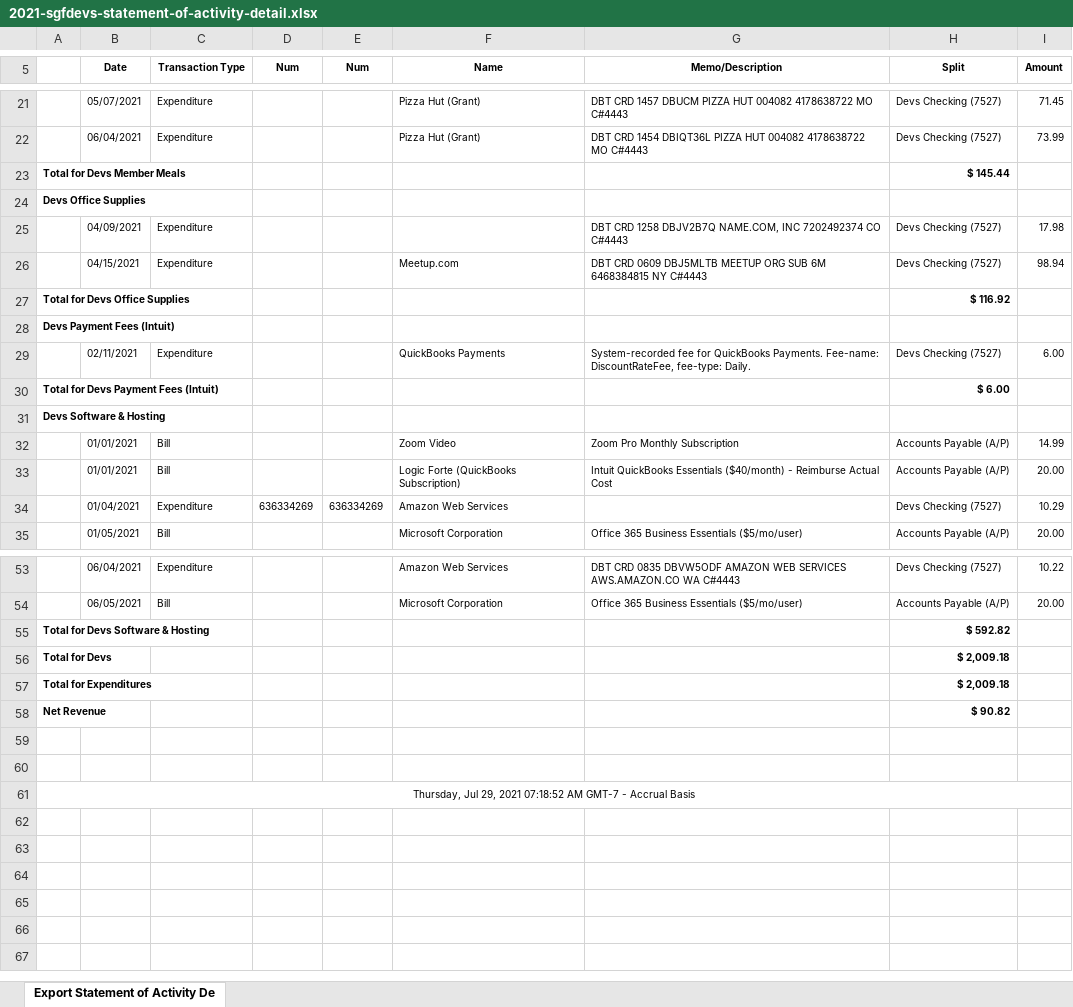
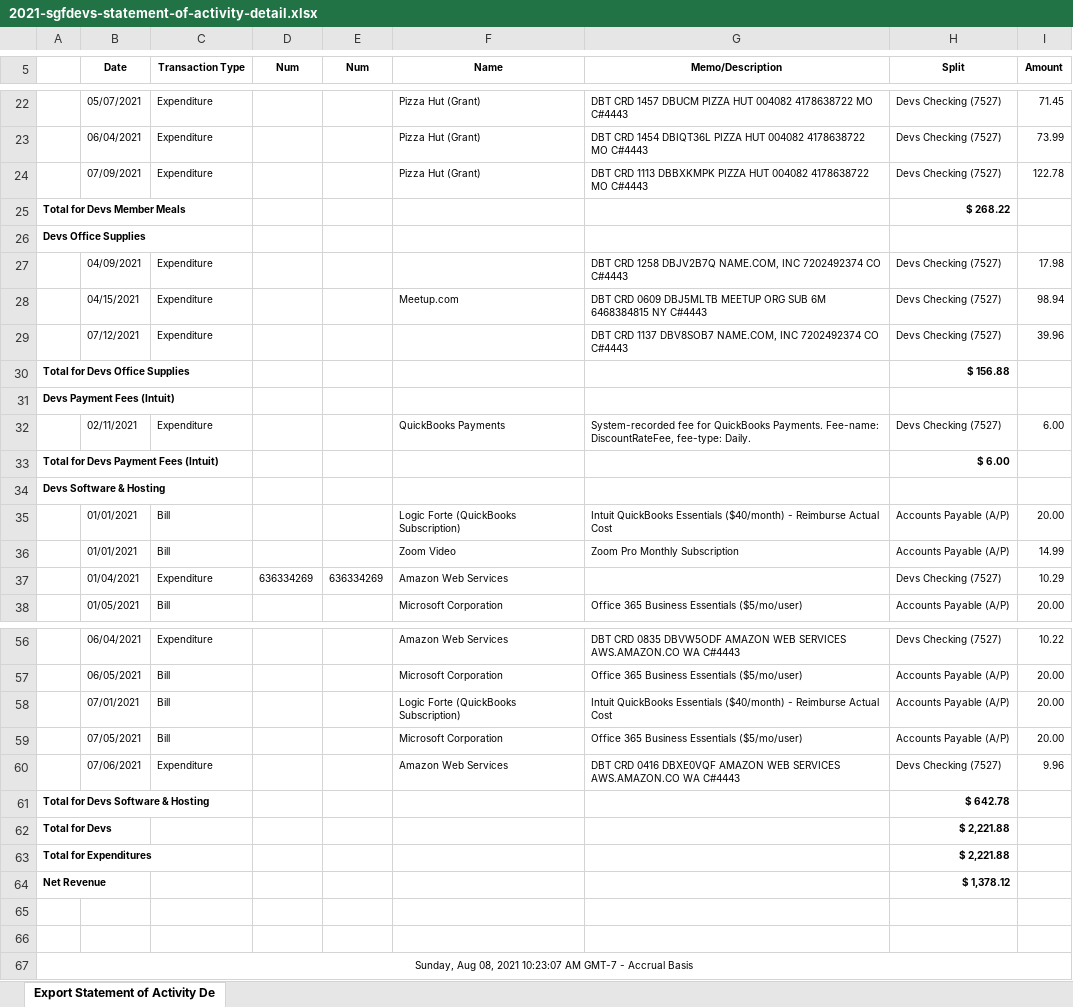
Before and after one commit to sgfdevs/treasurer-reports, an Excel workbook: 2021-sgfdevs-statement-of-activity-detail.xlsx, sheet Export Statement of Activity De, drawn as a sheet; only a part is shown, gaps mark what is left out; values as stored, in another font and other column widths than the file's, no borders; addresses are those after the commit; the diff covers the shown part only; the diff names each change by its address in the sheet, - before the commit and + after, or states it on an @@ line.

```diff
--- a/2021-sgfdevs-statement-of-activity-detail.xlsx (sheet Export Statement of Activity De)
+++ b/2021-sgfdevs-statement-of-activity-detail.xlsx (sheet Export Statement of Activity De)
+row 24:  | 07/09/2021 | Expenditure |  |  | Pizza Hut (Grant) | DBT CRD 1113 DBBXKMPK PIZZA HUT 004082 4178638722 MO C#4443 | Devs Checking (7527) | 122.78
-H25 (Split): $ 145.44
+H25 (Split): $ 268.22
+row 29:  | 07/12/2021 | Expenditure |  |  |  | DBT CRD 1137 DBV8SOB7 NAME.COM, INC 7202492374 CO C#4443 | Devs Checking (7527) | 39.96
-H30 (Split): $ 116.92
+H30 (Split): $ 156.88
@@ row 33 moved to row 35: 01/01/2021 @@
+row 58:  | 07/01/2021 | Bill |  |  | Logic Forte (QuickBooks Subscription) | Intuit QuickBooks Essentials ($40/month) - Reimburse Actual Cost | Accounts Payable (A/P) | 20.00
+row 59:  | 07/05/2021 | Bill |  |  | Microsoft Corporation | Office 365 Business Essentials ($5/mo/user) | Accounts Payable (A/P) | 20.00
+row 60:  | 07/06/2021 | Expenditure |  |  | Amazon Web Services | DBT CRD 0416 DBXE0VQF AMAZON WEB SERVICES AWS.AMAZON.CO WA C#4443 | Devs Checking (7527) | 9.96
-H61 (Split): $ 592.82
+H61 (Split): $ 642.78
-H62:H63 (Split): $ 2,009.18
+H62:H63 (Split): $ 2,221.88
-H64 (Split): $ 90.82
+H64 (Split): $ 1,378.12
-A67: Thursday, Jul 29, 2021 07:18:52 AM GMT-7…
+A67: Sunday, Aug 08, 2021 10:23:07 AM GMT-7…
```
Also changed, not shown: 1 added row, 3 moved rows and 4 edited cells elsewhere in this sheet, 2021-sgfdevs-journal.xlsx, 2021-sgfdevs-transaction-detail-by-account.xlsx, 3 other files.
